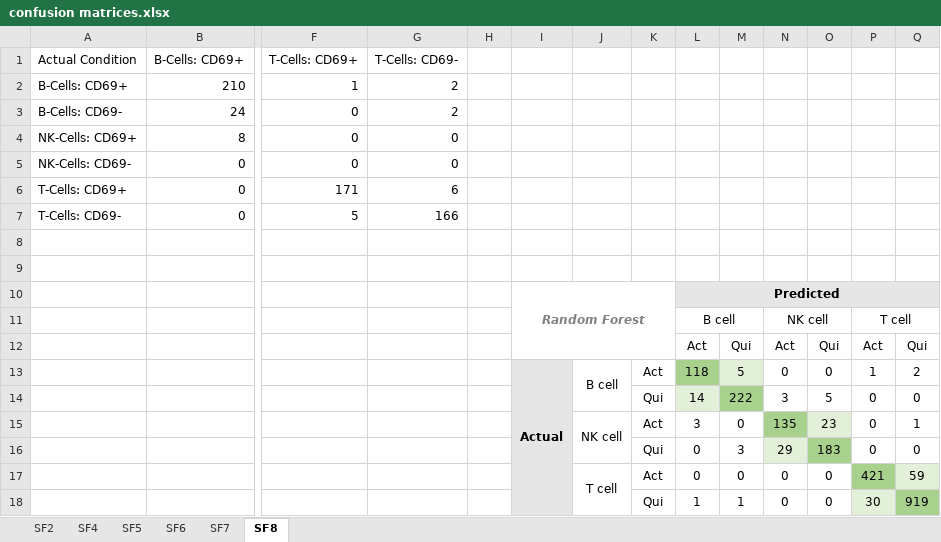
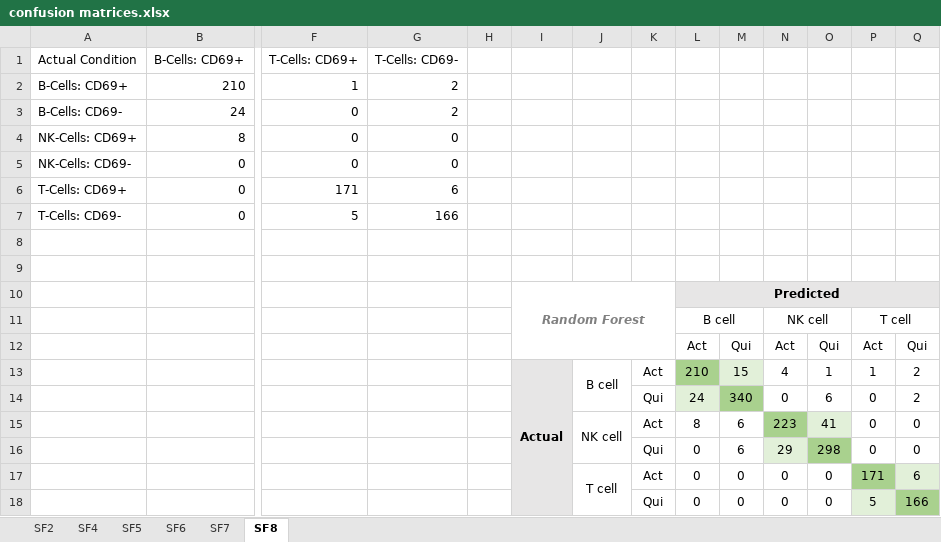
Before and after one commit to skalalab/schmitz_r-lymphocyte_activation, an Excel workbook: figures/confusion matrices.xlsx, sheet SF8, drawn as a sheet; only a part is shown, gaps mark what is left out; values as stored, in another font and other column widths than the file's, no borders; charts and pictures not drawn; removed rows and columns are numbered as before the commit, all else as after; rows hold the shown columns only; the diff names each change by its address in the sheet, - before the commit and + after, or states it on an @@ line.

Commit message:
F5A-C and SF5-8 confusion matrices

```diff
--- a/figures/confusion matrices.xlsx (sheet SF8)
+++ b/figures/confusion matrices.xlsx (sheet SF8)
-L13: 118
+L13: 210
-M13: 5
+M13: 15
-N13: 0
+N13: 4
-O13: 0
+O13: 1
-row 14:  |  |  |  |  |  |  | Qui | 14 | 222 | 3 | 5 | 0 | 0
-row 15:  |  |  |  |  |  | NK cell | Act | 3 | 0 | 135 | 23 | 0 | 1
+row 14:  |  |  |  |  |  |  | Qui | 24 | 340 | 0 | 6 | 0 | 2
+row 15:  |  |  |  |  |  | NK cell | Act | 8 | 6 | 223 | 41 | 0 | 0
-M16: 3
+M16: 6
-O16: 183
+O16: 298
-P17: 421
+P17: 171
-Q17: 59
+Q17: 6
-row 18:  |  |  |  |  |  |  | Qui | 1 | 1 | 0 | 0 | 30 | 919
+row 18:  |  |  |  |  |  |  | Qui | 0 | 0 | 0 | 0 | 5 | 166
```
Also changed, not shown: sheet SF5, sheet SF6, sheet SF7, charts or pictures, 13 other files.
